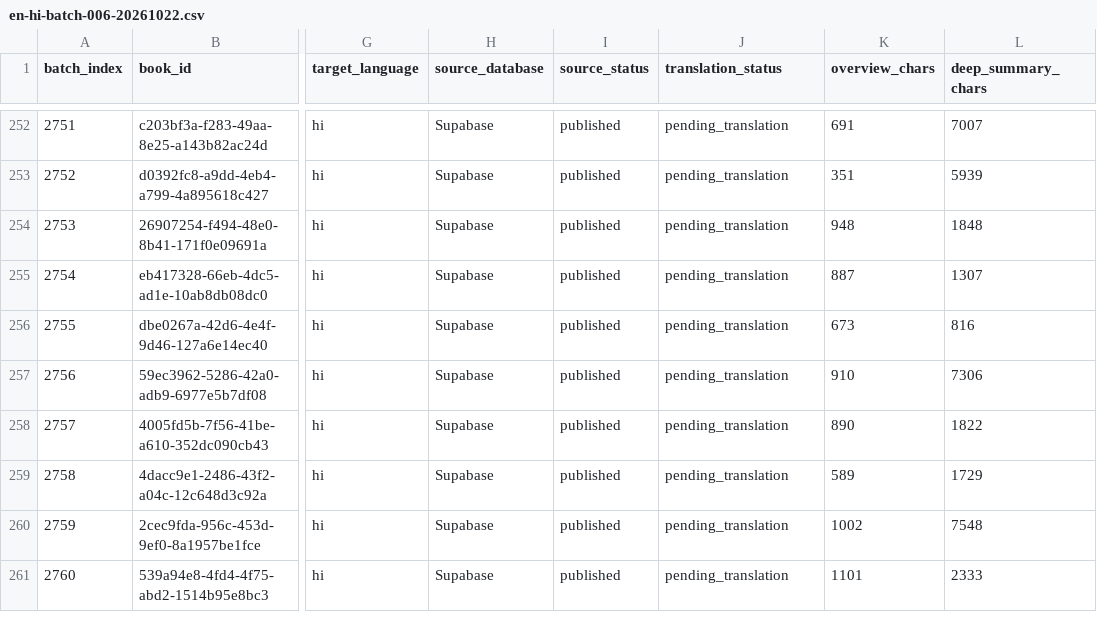
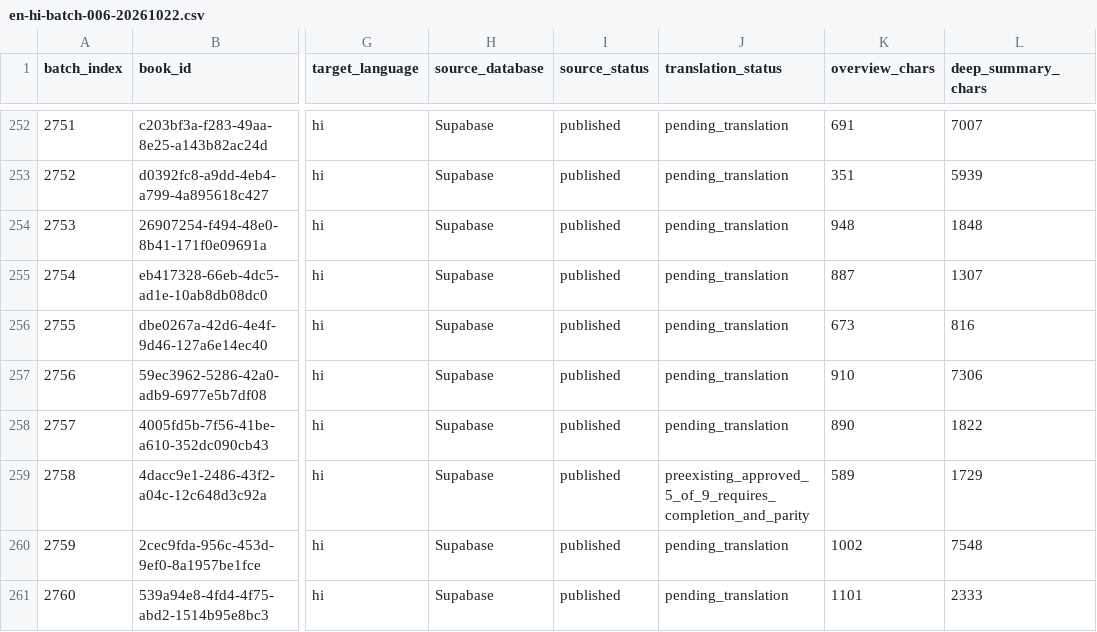
Before and after one commit to booknomics0-art/booknomics-platform21, a CSV file: content/translations/batches/en-hi-batch-006-20261022.csv, drawn as a sheet; only a part is shown, gaps mark what is left out; the diff names each change by its address in the sheet, - before the commit and + after, or states it on an @@ line.

Commit message:
content(hi): flag Old Man and Sea legacy five-field approved translation for parity and missing-field review

```diff
--- a/content/translations/batches/en-hi-batch-006-20261022.csv
+++ b/content/translations/batches/en-hi-batch-006-20261022.csv
-J259 (translation_status): pending_translation
+J259 (translation_status): preexisting_approved_5_of_9_requires_completion_and_parity
```
